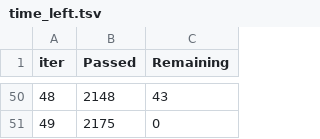
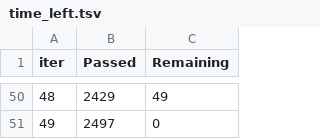
Before and after one commit to AkramMubeen/Phishing-Detection, a TSV file: catboost_info/time_left.tsv, drawn as a sheet; only a part is shown, gaps mark what is left out; the diff covers the shown part only.

```diff
--- a/catboost_info/time_left.tsv
+++ b/catboost_info/time_left.tsv
@@ -50,2 +50,2 @@ iter	Passed	Remaining
-48	2148	43
-49	2175	0
+48	2429	49
+49	2497	0
```
Also changed, not shown: 96 edited cells elsewhere in this file, catboost_info/learn_error.tsv, 13 other files.
